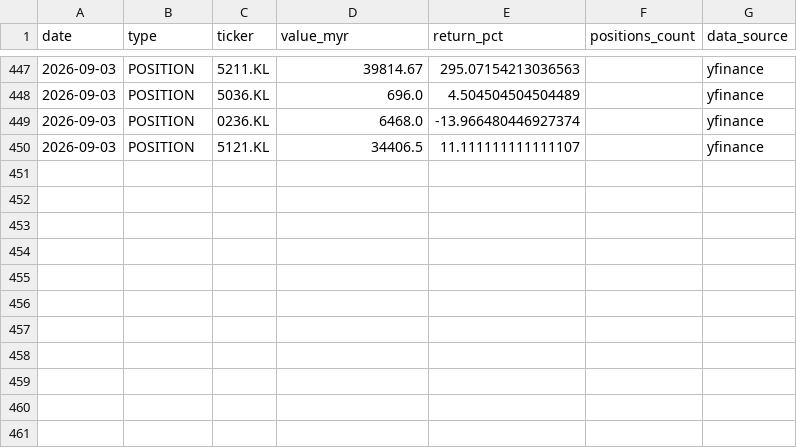
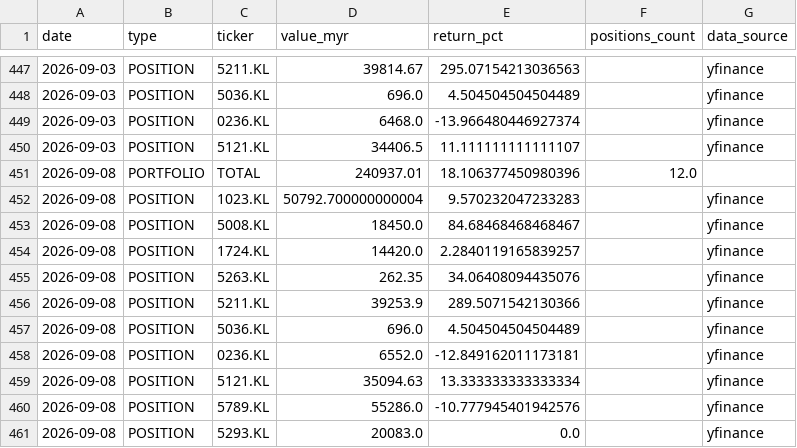
Before and after one commit to kosiew/ChatGPT-Micro-Cap-Experiment, a CSV file: KLSE_System/klse_performance_log.csv, drawn as a sheet; only a part is shown, gaps mark what is left out; the diff names each change by its address in the sheet, - before the commit and + after, or states it on an @@ line.

Commit message:
feat: add new KLSE positions, update performance logs, and improve trade logging
- Added two new chart images (`klse_allocation_20260908_201512.png`, `klse_performance_20260908_201511.png`).
- Updated `klse_daily_updates.csv` with a new record for 2026‑09‑08 and cleaned up a floating‑point representation.
- Extended `klse_performance_log.csv` with a portfolio summary and position entries for 2026‑09‑08.
- Added a new position (ticker `5293.KL`) to `klse_portfolio.csv`.
- Refined trade logging in `klse_portfolio_manager.py` to distinguish `SELL_ALL` vs. `SELL_PARTIAL` actions and expose the action in the response.
- Logged the corresponding buy trade in `klse_trades.csv`.

```diff
--- a/KLSE_System/klse_performance_log.csv
+++ b/KLSE_System/klse_performance_log.csv
+row 451: 2026-09-08 | PORTFOLIO | TOTAL | 240937.01 | 18.106377450980396 | 12.0
+row 452: 2026-09-08 | POSITION | 1023.KL | 50792.700000000004 | 9.570232047233283 |  | yfinance
+row 453: 2026-09-08 | POSITION | 5008.KL | 18450.0 | 84.68468468468467 |  | yfinance
+row 454: 2026-09-08 | POSITION | 1724.KL | 14420.0 | 2.2840119165839257 |  | yfinance
+row 455: 2026-09-08 | POSITION | 5263.KL | 262.35 | 34.06408094435076 |  | yfinance
+row 456: 2026-09-08 | POSITION | 5211.KL | 39253.9 | 289.5071542130366 |  | yfinance
+row 457: 2026-09-08 | POSITION | 5036.KL | 696.0 | 4.504504504504489 |  | yfinance
+row 458: 2026-09-08 | POSITION | 0236.KL | 6552.0 | -12.849162011173181 |  | yfinance
+row 459: 2026-09-08 | POSITION | 5121.KL | 35094.63 | 13.333333333333334 |  | yfinance
+row 460: 2026-09-08 | POSITION | 5789.KL | 55286.0 | -10.777945401942576 |  | yfinance
+row 461: 2026-09-08 | POSITION | 5293.KL | 20083.0 | 0.0 |  | yfinance
```
Also changed, not shown: KLSE_System/klse_daily_updates.csv, KLSE_System/klse_portfolio.csv, 4 other files.
